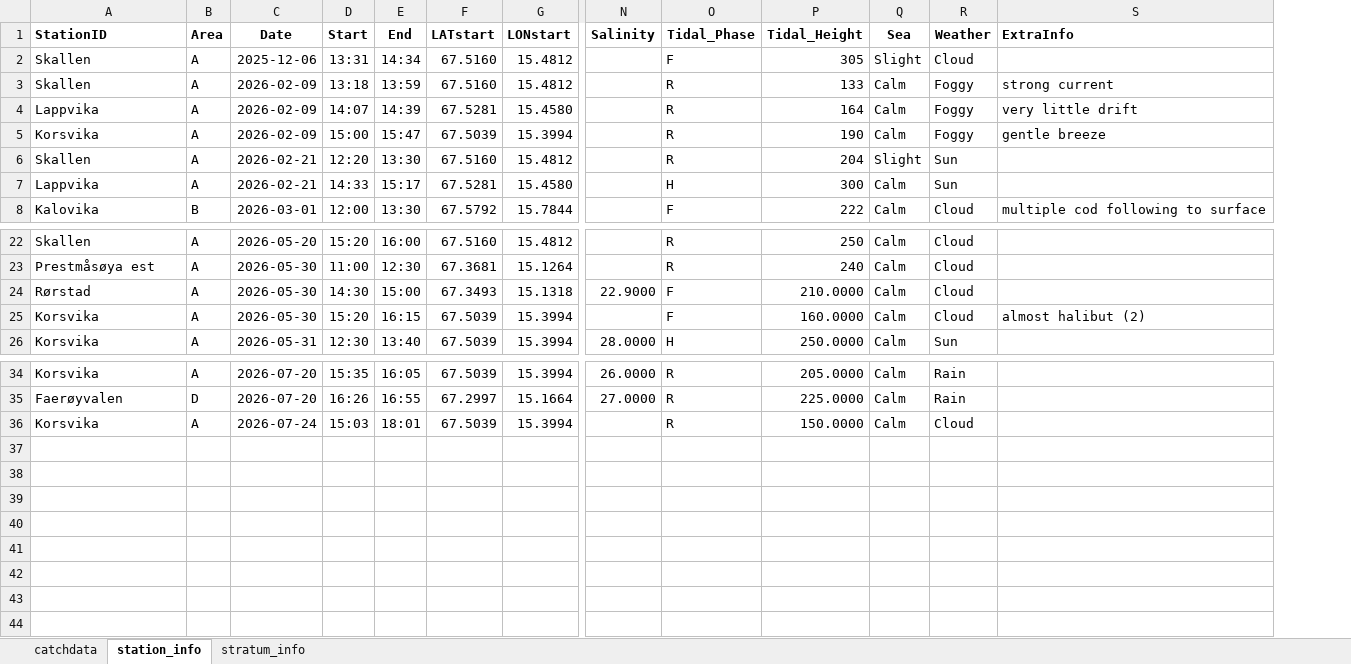
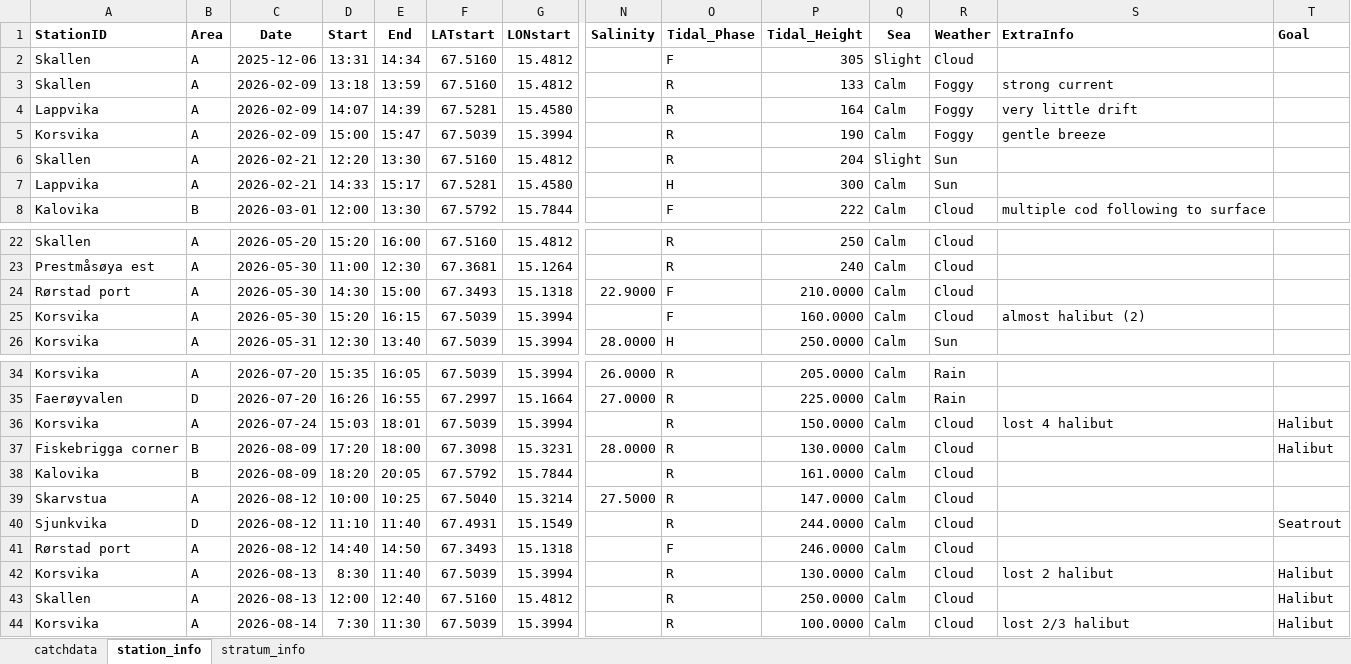
Before and after one commit to framasnadi/ACCESS-Fjord, an Excel workbook: Survey_data_real.xlsx, sheet station_info, drawn as a sheet; only a part is shown, gaps mark what is left out; values as stored, in another font and other column widths than the file's, no borders; rows hold the shown columns only; the diff names each change by its address in the sheet, - before the commit and + after, or states it on an @@ line.

Commit message:
update 14 agosto

```diff
--- a/Survey_data_real.xlsx (sheet station_info)
+++ b/Survey_data_real.xlsx (sheet station_info)
+column T (Goal), row 36: Halibut
-A24 (StationID): Rørstad
+A24 (StationID): Rørstad port
-S36 (ExtraInfo): (empty)
+S36 (ExtraInfo): lost 4 halibut
+row 37: Fiskebrigga corner | B | 2026-08-09 | 17:20 | 18:00 | 67.3098 | 15.3231 | 28.0000 | R | 130.0000 | Calm | Cloud |  | Halibut
+row 38: Kalovika | B | 2026-08-09 | 18:20 | 20:05 | 67.5792 | 15.7844 |  | R | 161.0000 | Calm | Cloud
+row 39: Skarvstua | A | 2026-08-12 | 10:00 | 10:25 | 67.5040 | 15.3214 | 27.5000 | R | 147.0000 | Calm | Cloud
+row 40: Sjunkvika | D | 2026-08-12 | 11:10 | 11:40 | 67.4931 | 15.1549 |  | R | 244.0000 | Calm | Cloud |  | Seatrout
+row 41: Rørstad port | A | 2026-08-12 | 14:40 | 14:50 | 67.3493 | 15.1318 |  | F | 246.0000 | Calm | Cloud
+row 42: Korsvika | A | 2026-08-13 | 8:30 | 11:40 | 67.5039 | 15.3994 |  | R | 130.0000 | Calm | Cloud | lost 2 halibut | Halibut
+row 43: Skallen | A | 2026-08-13 | 12:00 | 12:40 | 67.5160 | 15.4812 |  | R | 250.0000 | Calm | Cloud |  | Halibut
+row 44: Korsvika | A | 2026-08-14 | 7:30 | 11:30 | 67.5039 | 15.3994 |  | R | 100.0000 | Calm | Cloud | lost 2/3 halibut | Halibut
```
Also changed, not shown: sheet catchdata.
